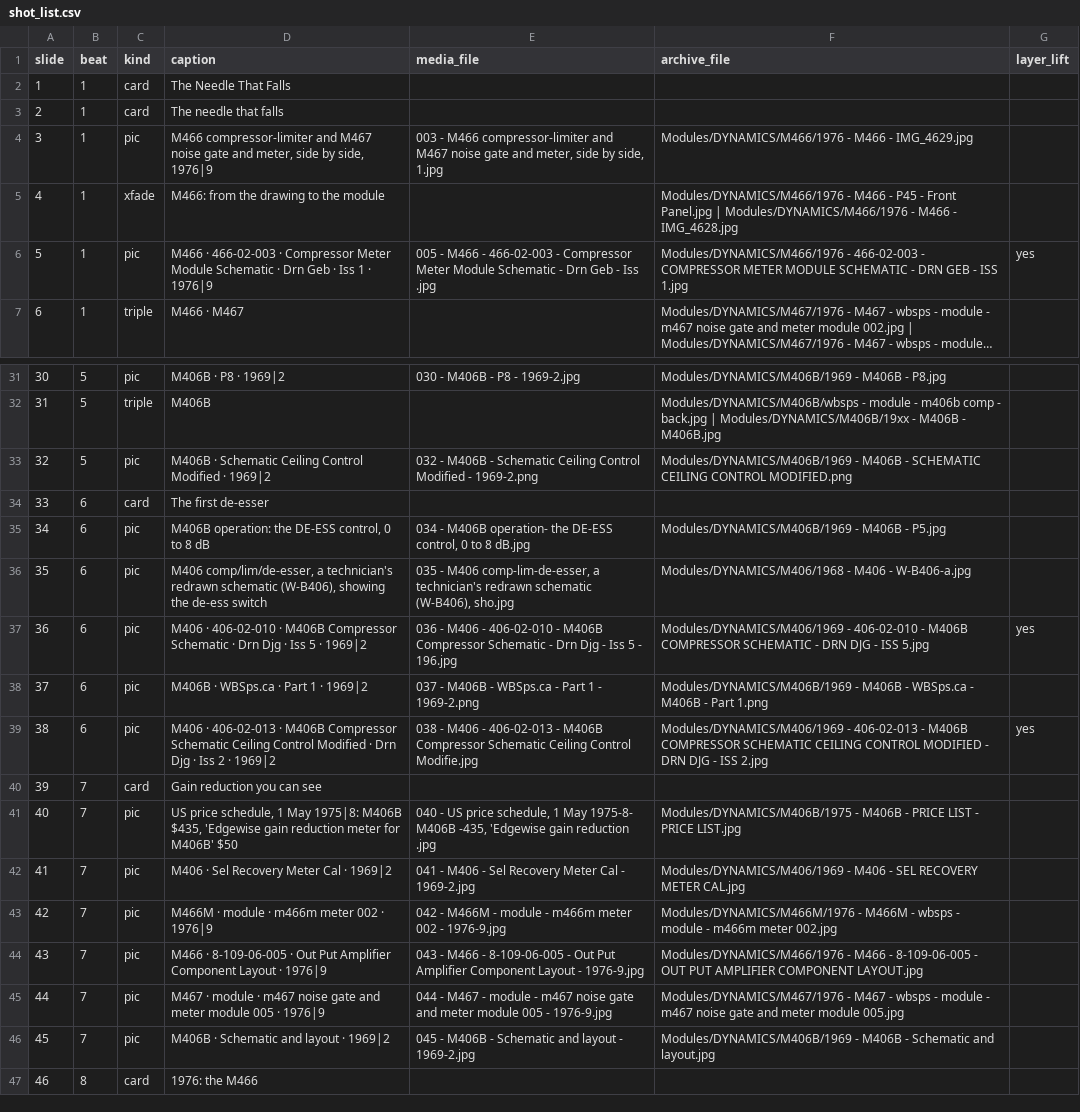
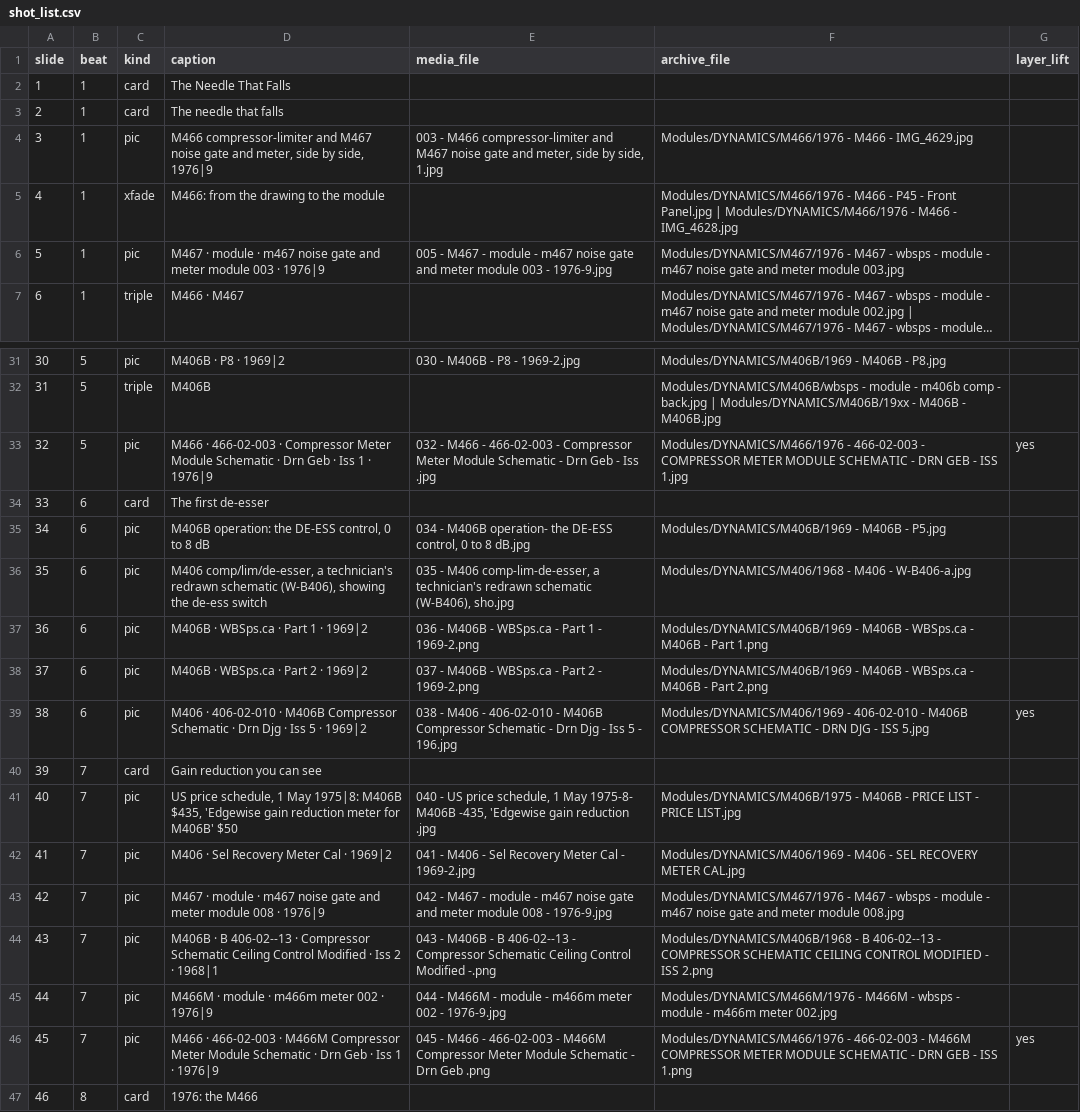
Before and after one commit to LikeDotAudio/WBSps.ca, a CSV file: YOU_TUBE/Episode 2.3 - The Needle That Falls/shot_list.csv, drawn as a sheet; only a part is shown, gaps mark what is left out; long unchanged cells end in …; the diff covers the shown part only; the diff names each change by its address in the sheet, - before the commit and + after, or states it on an @@ line.

```diff
--- a/YOU_TUBE/Episode 2.3 - The Needle That Falls/shot_list.csv
+++ b/YOU_TUBE/Episode 2.3 - The Needle That Falls/shot_list.csv
-D6 (caption): M466 · 466-02-003 · Compressor Meter Module Schematic · Drn Geb · Iss 1 · 1976|9
+D6 (caption): M467 · module · m467 noise gate and meter module 003 · 1976|9
-E6 (media_file): 005 - M466 - 466-02-003 - Compressor Meter Module Schematic - Drn Geb - Iss .jpg
+E6 (media_file): 005 - M467 - module - m467 noise gate and meter module 003 - 1976-9.jpg
-F6 (archive_file): Modules/DYNAMICS/M466/1976 - 466-02-003 - COMPRESSOR METER MODULE SCHEMATIC - DRN GEB - ISS 1.jpg
+F6 (archive_file): Modules/DYNAMICS/M467/1976 - M467 - wbsps - module - m467 noise gate and meter module 003.jpg
-G6 (layer_lift): yes
+G6 (layer_lift): (empty)
-D33 (caption): M406B · Schematic Ceiling Control Modified · 1969|2
+D33 (caption): M466 · 466-02-003 · Compressor Meter Module Schematic · Drn Geb · Iss 1 · 1976|9
-E33 (media_file): 032 - M406B - Schematic Ceiling Control Modified - 1969-2.png
+E33 (media_file): 032 - M466 - 466-02-003 - Compressor Meter Module Schematic - Drn Geb - Iss .jpg
-F33 (archive_file): Modules/DYNAMICS/M406B/1969 - M406B - SCHEMATIC CEILING CONTROL MODIFIED.png
+F33 (archive_file): Modules/DYNAMICS/M466/1976 - 466-02-003 - COMPRESSOR METER MODULE SCHEMATIC - DRN GEB - ISS 1.jpg
-G33 (layer_lift): (empty)
+G33 (layer_lift): yes
-D37 (caption): M406 · 406-02-010 · M406B Compressor Schematic · Drn Djg · Iss 5 · 1969|2
+D37 (caption): M406B · WBSps.ca · Part 1 · 1969|2
-E37 (media_file): 036 - M406 - 406-02-010 - M406B Compressor Schematic - Drn Djg - Iss 5 - 196.jpg
+E37 (media_file): 036 - M406B - WBSps.ca - Part 1 - 1969-2.png
-F37 (archive_file): Modules/DYNAMICS/M406/1969 - 406-02-010 - M406B COMPRESSOR SCHEMATIC - DRN DJG - ISS 5.jpg
+F37 (archive_file): Modules/DYNAMICS/M406B/1969 - M406B - WBSps.ca - M406B - Part 1.png
-G37 (layer_lift): yes
+G37 (layer_lift): (empty)
-D38 (caption): M406B · WBSps.ca · Part 1 · 1969|2
+D38 (caption): M406B · WBSps.ca · Part 2 · 1969|2
-E38 (media_file): 037 - M406B - WBSps.ca - Part 1 - 1969-2.png
+E38 (media_file): 037 - M406B - WBSps.ca - Part 2 - 1969-2.png
-F38 (archive_file): …- Part 1.png
+F38 (archive_file): …- Part 2.png
-D39 (caption): M406 · 406-02-013 · M406B Compressor Schematic Ceiling Control Modified · Drn Djg · Iss 2 · 1969|2
+D39 (caption): M406 · 406-02-010 · M406B Compressor Schematic · Drn Djg · Iss 5 · 1969|2
-E39 (media_file): …M406 - 406-02-013 - M406B Compressor Schematic Ceiling Control Modifie.jpg
+E39 (media_file): …M406 - 406-02-010 - M406B Compressor Schematic - Drn Djg - Iss 5 - 196.jpg
-F39 (archive_file): Modules/DYNAMICS/M406/1969 - 406-02-013 - M406B COMPRESSOR SCHEMATIC CEILING CONTROL MODIFIED - DRN DJG - ISS 2.jpg
+F39 (archive_file): Modules/DYNAMICS/M406/1969 - 406-02-010 - M406B COMPRESSOR SCHEMATIC - DRN DJG - ISS 5.jpg
-D43 (caption): M466M · module · m466m meter 002 · 1976|9
+D43 (caption): M467 · module · m467 noise gate and meter module 008 · 1976|9
-E43 (media_file): 042 - M466M - module - m466m meter 002 - 1976-9.jpg
+E43 (media_file): 042 - M467 - module - m467 noise gate and meter module 008 - 1976-9.jpg
-F43 (archive_file): Modules/DYNAMICS/M466M/1976 - M466M - wbsps - module - m466m meter 002.jpg
+F43 (archive_file): Modules/DYNAMICS/M467/1976 - M467 - wbsps - module - m467 noise gate and meter module 008.jpg
-D44 (caption): M466 · 8-109-06-005 · Out Put Amplifier Component Layout · 1976|9
+D44 (caption): M406B · B 406-02--13 · Compressor Schematic Ceiling Control Modified · Iss 2 · 1968|1
-E44 (media_file): 043 - M466 - 8-109-06-005 - Out Put Amplifier Component Layout - 1976-9.jpg
+E44 (media_file): 043 - M406B - B 406-02--13 - Compressor Schematic Ceiling Control Modified -.png
-F44 (archive_file): Modules/DYNAMICS/M466/1976 - M466 - 8-109-06-005 - OUT PUT AMPLIFIER COMPONENT LAYOUT.jpg
+F44 (archive_file): Modules/DYNAMICS/M406B/1968 - B 406-02--13 - COMPRESSOR SCHEMATIC CEILING CONTROL MODIFIED - ISS 2.png
-D45 (caption): M467 · module · m467 noise gate and meter module 005 · 1976|9
+D45 (caption): M466M · module · m466m meter 002 · 1976|9
-E45 (media_file): 044 - M467 - module - m467 noise gate and meter module 005 - 1976-9.jpg
+E45 (media_file): 044 - M466M - module - m466m meter 002 - 1976-9.jpg
-F45 (archive_file): Modules/DYNAMICS/M467/1976 - M467 - wbsps - module - m467 noise gate and meter module 005.jpg
+F45 (archive_file): Modules/DYNAMICS/M466M/1976 - M466M - wbsps - module - m466m meter 002.jpg
-D46 (caption): M406B · Schematic and layout · 1969|2
+D46 (caption): M466 · 466-02-003 · M466M Compressor Meter Module Schematic · Drn Geb · Iss 1 · 1976|9
-E46 (media_file): 045 - M406B - Schematic and layout - 1969-2.jpg
+E46 (media_file): 045 - M466 - 466-02-003 - M466M Compressor Meter Module Schematic - Drn Geb .png
-F46 (archive_file): Modules/DYNAMICS/M406B/1969 - M406B - Schematic and layout.jpg
+F46 (archive_file): Modules/DYNAMICS/M466/1976 - 466-02-003 - M466M COMPRESSOR METER MODULE SCHEMATIC - DRN GEB - ISS 1.png
-G46 (layer_lift): (empty)
+G46 (layer_lift): yes
```
Also changed, not shown: 61 edited cells elsewhere in this file, YOU_TUBE/Episode 1 - A Sound Idea/shot_list.csv, YOU_TUBE/Episode 3 - Talkback- The Intercom Story/shot_list.csv, 12 other files.
